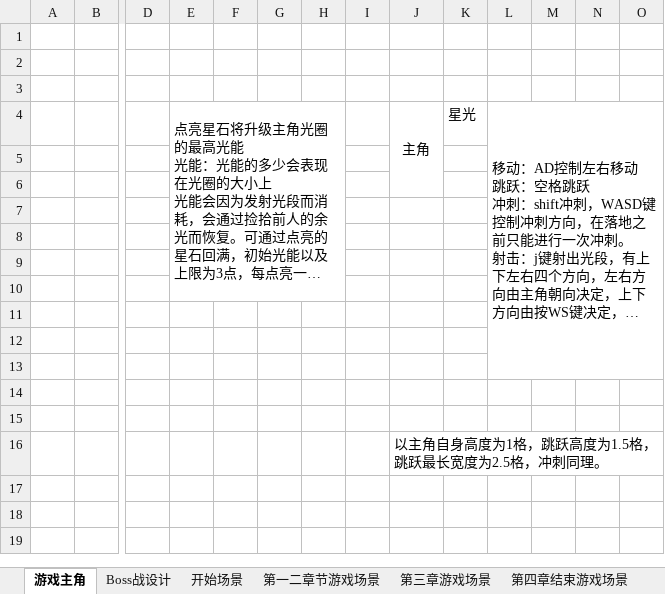
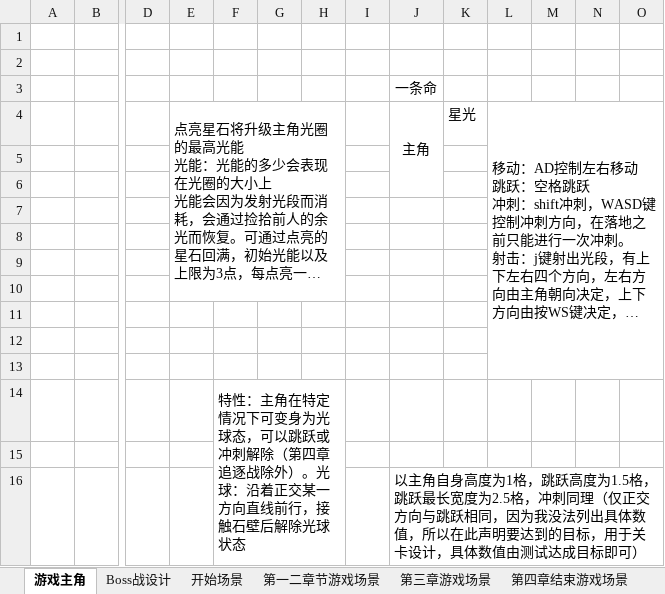
Before and after one commit to XDIOEZ/AGame, an Excel workbook: 开发文档.xlsx, sheet 游戏主角, drawn as a sheet; only a part is shown, gaps mark what is left out; long unchanged cells end in …; values as stored, in another font and other column widths than the file's, no borders; removed rows and columns are numbered as before the commit, all else as after; rows hold the shown columns only; the diff names each change by its address in the sheet, - before the commit and + after, or states it on an @@ line.

```diff
--- a/开发文档.xlsx (sheet 游戏主角)
+++ b/开发文档.xlsx (sheet 游戏主角)
-J3: (empty)
+J3: 一条命
+row 14:  |  |  |  | 特性：主角在特定情况下可变身为光球态，可以跳跃或冲刺解除（第四章追逐战除外）。光球：沿着正交某一方向直线前行，接触石壁后解除光球状态
-row 15: (empty)
-J16: …冲刺同理。
+J16: …冲刺同理（仅正交方向与跳跃相同，因为我没法列出具体数值，所以在此声明要达到的目标，用于关卡设计，具体数值由测试达成目标即可）
```
Also changed, not shown: sheet 第一二章节游戏场景, charts or pictures.
